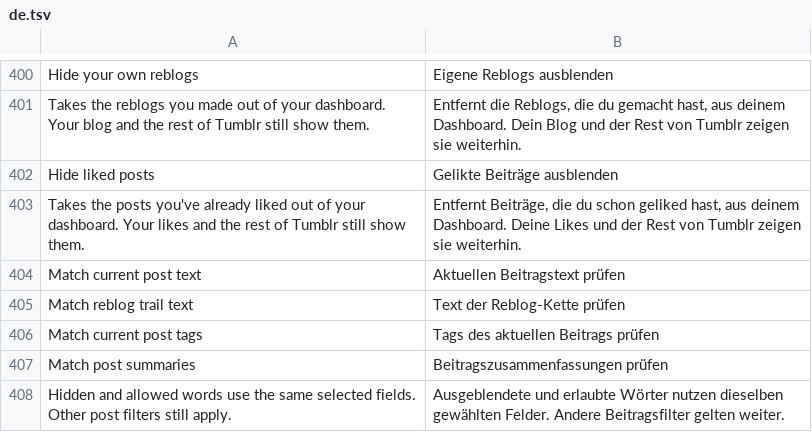
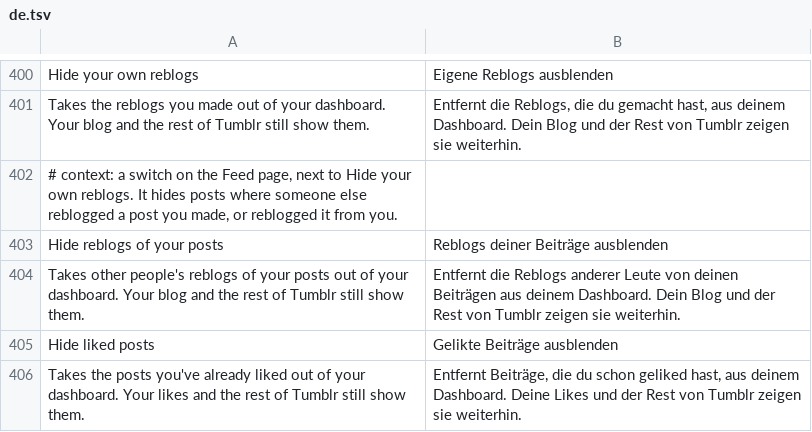
Before and after one commit to SysAdminDoc/HushTumblr, a TSV file: extensions/shared/library/src/main/l10n/de.tsv, drawn as a sheet; only a part is shown, gaps mark what is left out; the shorter side is filled out with more unchanged rows.

```diff
--- a/extensions/shared/library/src/main/l10n/de.tsv
+++ b/extensions/shared/library/src/main/l10n/de.tsv
@@ -401,2 +401,5 @@ Hide your own reblogs	Eigene Reblogs ausblenden
 Takes the reblogs you made out of your dashboard. Your blog and the rest of Tumblr still show them.	Entfernt die Reblogs, die du gemacht hast, aus deinem Dashboard. Dein Blog und der Rest von Tumblr zeigen sie weiterhin.
+# context: a switch on the Feed page, next to Hide your own reblogs. It hides posts where someone else reblogged a post you made, or reblogged it from you.
+Hide reblogs of your posts	Reblogs deiner Beiträge ausblenden
+Takes other people's reblogs of your posts out of your dashboard. Your blog and the rest of Tumblr still show them.	Entfernt die Reblogs anderer Leute von deinen Beiträgen aus deinem Dashboard. Dein Blog und der Rest von Tumblr zeigen sie weiterhin.
 Hide liked posts	Gelikte Beiträge ausblenden
```
Also changed, not shown: extensions/shared/library/src/main/l10n/es.tsv, extensions/shared/library/src/main/l10n/in.tsv, 34 other files.
